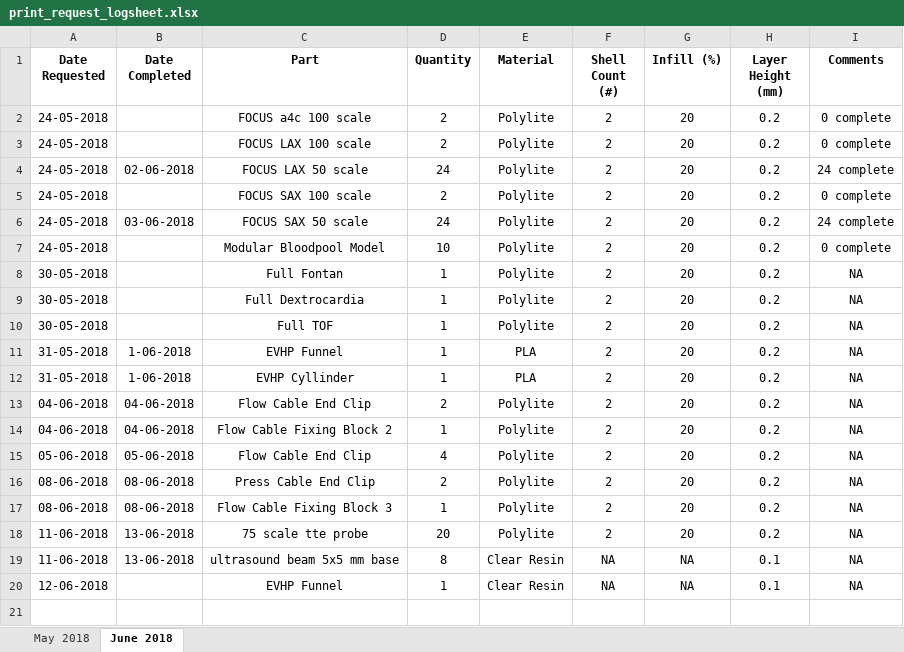
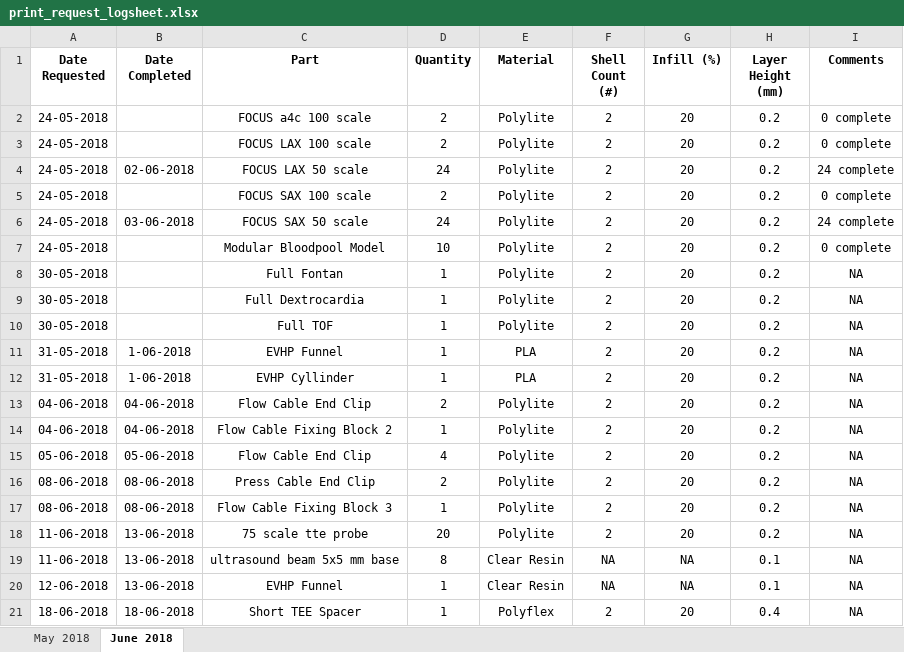
Before and after one commit to jquahian/workshop_req, an Excel workbook: print_request_logsheet.xlsx, sheet June 2018, drawn as a sheet; values as stored, in another font and other column widths than the file's, no borders; the diff names each change by its address in the sheet, - before the commit and + after, or states it on an @@ line.

Commit message:
finished evhp funnel and evhp short TEE spacer

```diff
--- a/print_request_logsheet.xlsx (sheet June 2018)
+++ b/print_request_logsheet.xlsx (sheet June 2018)
-B20 (Date Completed): (empty)
+B20 (Date Completed): 13-06-2018
+row 21: 18-06-2018 | 18-06-2018 | Short TEE Spacer | 1 | Polyflex | 2 | 20 | 0.4 | NA
```
Also changed, not shown: 1 other file.
